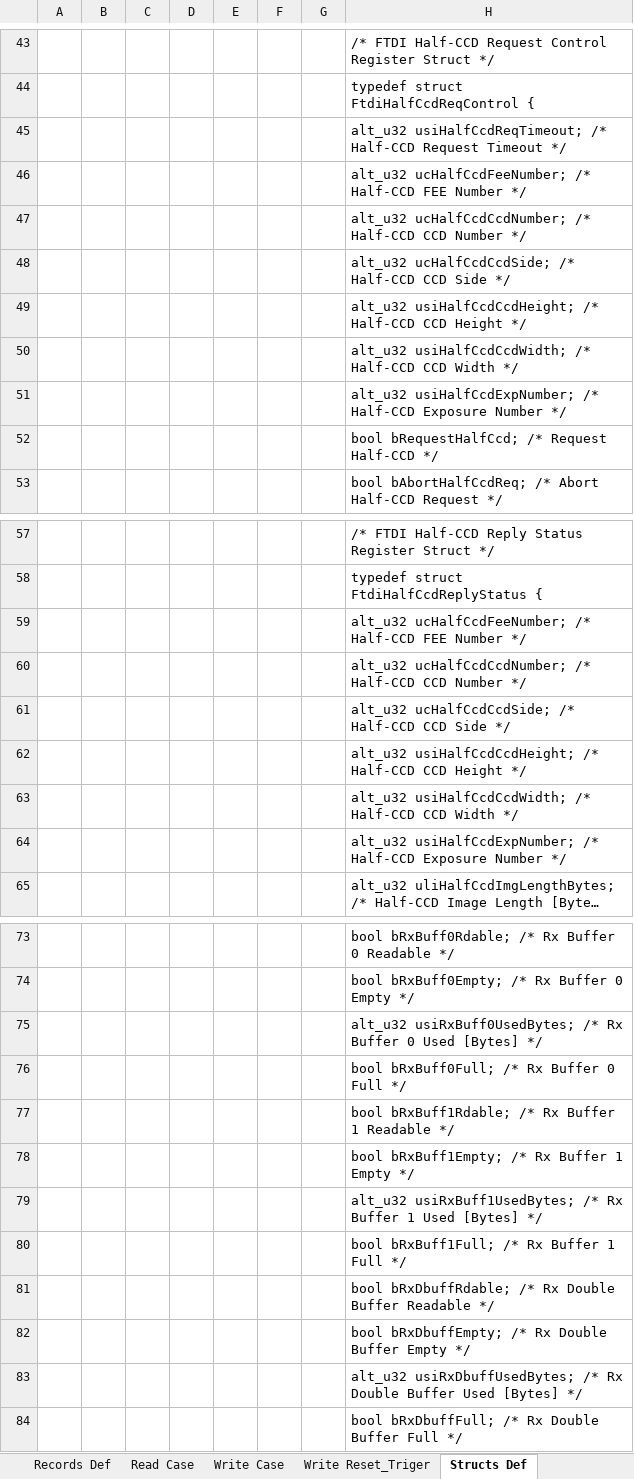
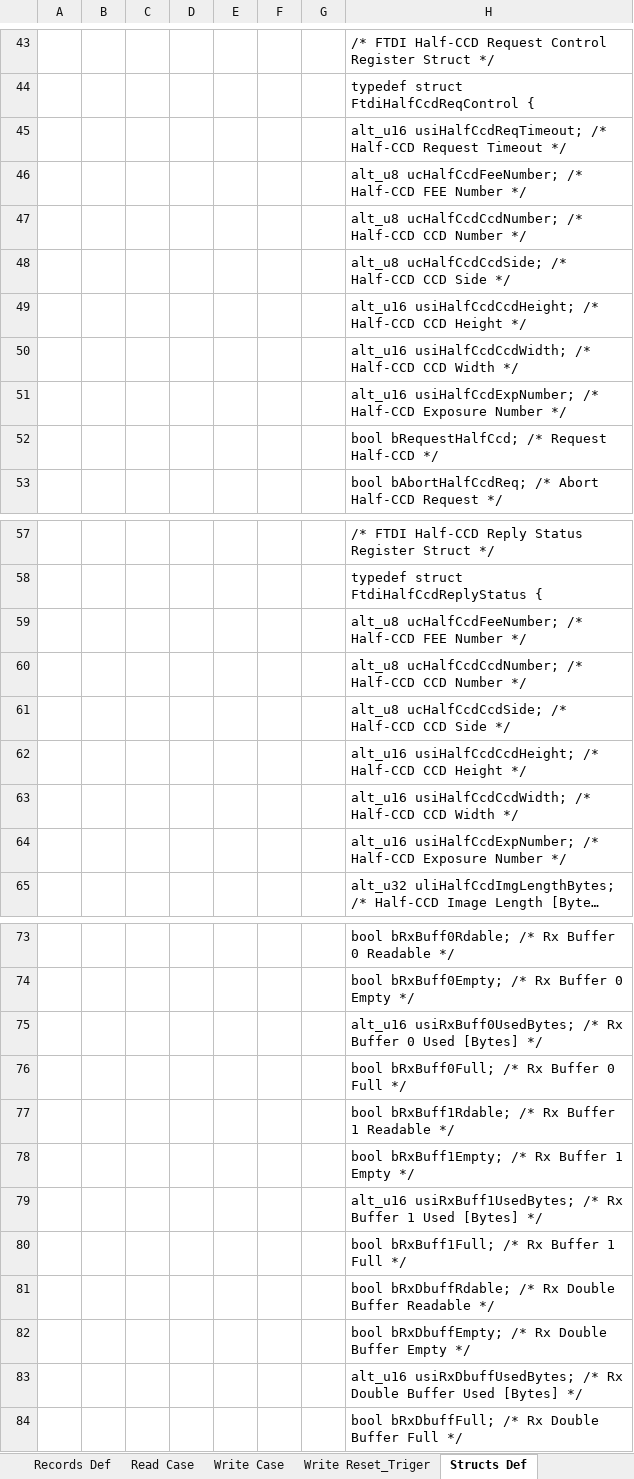
Before and after one commit to NSEE/SimuCam_Development_NFEE, an Excel workbook: FPGA_Developments/USB_3_FTDI/References/Ftdi_Register_v1.0.xlsm, sheet Structs Def, drawn as a sheet; only a part is shown, gaps mark what is left out; long unchanged cells end in …; values as stored, in another font and other column widths than the file's, no borders; charts and pictures not drawn; the diff covers the shown part only; the diff names each change by its address in the sheet, - before the commit and + after, or states it on an @@ line.

```diff
--- a/FPGA_Developments/USB_3_FTDI/References/Ftdi_Register_v1.0.xlsm (sheet Structs Def)
+++ b/FPGA_Developments/USB_3_FTDI/References/Ftdi_Register_v1.0.xlsm (sheet Structs Def)
-H45: alt_u32 usiHalfCcdReqTimeout; /*…
+H45: alt_u16 usiHalfCcdReqTimeout; /*…
-H46: alt_u32 ucHalfCcdFeeNumber; /*…
+H46: alt_u8 ucHalfCcdFeeNumber; /*…
-H47: alt_u32 ucHalfCcdCcdNumber; /*…
+H47: alt_u8 ucHalfCcdCcdNumber; /*…
-H48: alt_u32 ucHalfCcdCcdSide; /*…
+H48: alt_u8 ucHalfCcdCcdSide; /*…
-H49: alt_u32 usiHalfCcdCcdHeight; /*…
+H49: alt_u16 usiHalfCcdCcdHeight; /*…
-H50: alt_u32 usiHalfCcdCcdWidth; /*…
+H50: alt_u16 usiHalfCcdCcdWidth; /*…
-H51: alt_u32 usiHalfCcdExpNumber; /*…
+H51: alt_u16 usiHalfCcdExpNumber; /*…
-H59: alt_u32 ucHalfCcdFeeNumber; /*…
+H59: alt_u8 ucHalfCcdFeeNumber; /*…
-H60: alt_u32 ucHalfCcdCcdNumber; /*…
+H60: alt_u8 ucHalfCcdCcdNumber; /*…
-H61: alt_u32 ucHalfCcdCcdSide; /*…
+H61: alt_u8 ucHalfCcdCcdSide; /*…
-H62: alt_u32 usiHalfCcdCcdHeight; /*…
+H62: alt_u16 usiHalfCcdCcdHeight; /*…
-H63: alt_u32 usiHalfCcdCcdWidth; /*…
+H63: alt_u16 usiHalfCcdCcdWidth; /*…
-H64: alt_u32 usiHalfCcdExpNumber; /*…
+H64: alt_u16 usiHalfCcdExpNumber; /*…
-H75: alt_u32 usiRxBuff0UsedBytes; /*…
+H75: alt_u16 usiRxBuff0UsedBytes; /*…
-H79: alt_u32 usiRxBuff1UsedBytes; /*…
+H79: alt_u16 usiRxBuff1UsedBytes; /*…
-H83: alt_u32 usiRxDbuffUsedBytes; /*…
+H83: alt_u16 usiRxDbuffUsedBytes; /*…
```
Also changed, not shown: 3 edited cells elsewhere in this sheet, sheet Main, sheet Read Case, sheet Write Case, sheet Write Reset_Triger, sheet Records Def, formulas that keep their value, charts or pictures, 25 other files.
